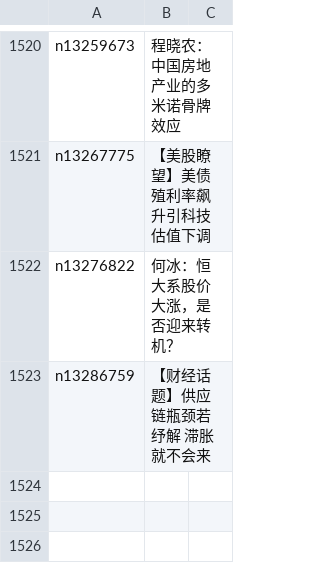
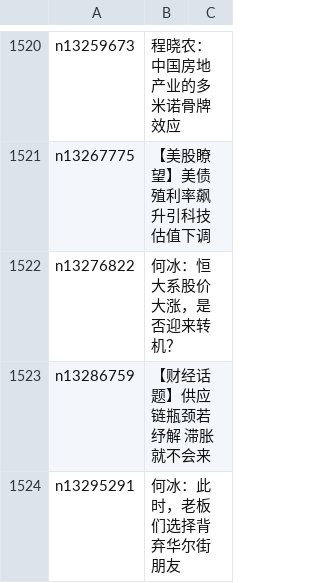
Before and after one commit to easy2view/epoch-comment, a CSV file: indexes/nsc1026.csv, drawn as a sheet; only a part is shown, gaps mark what is left out; the diff names each change by its address in the sheet, - before the commit and + after, or states it on an @@ line.

```diff
--- a/indexes/nsc1026.csv
+++ b/indexes/nsc1026.csv
+row 1524: n13295291 | 何冰：此时，老板们选择背弃华尔街朋友
```
Also changed, not shown: indexes/nsc1025.csv, indexes/nsc993.csv, 22 other files.
